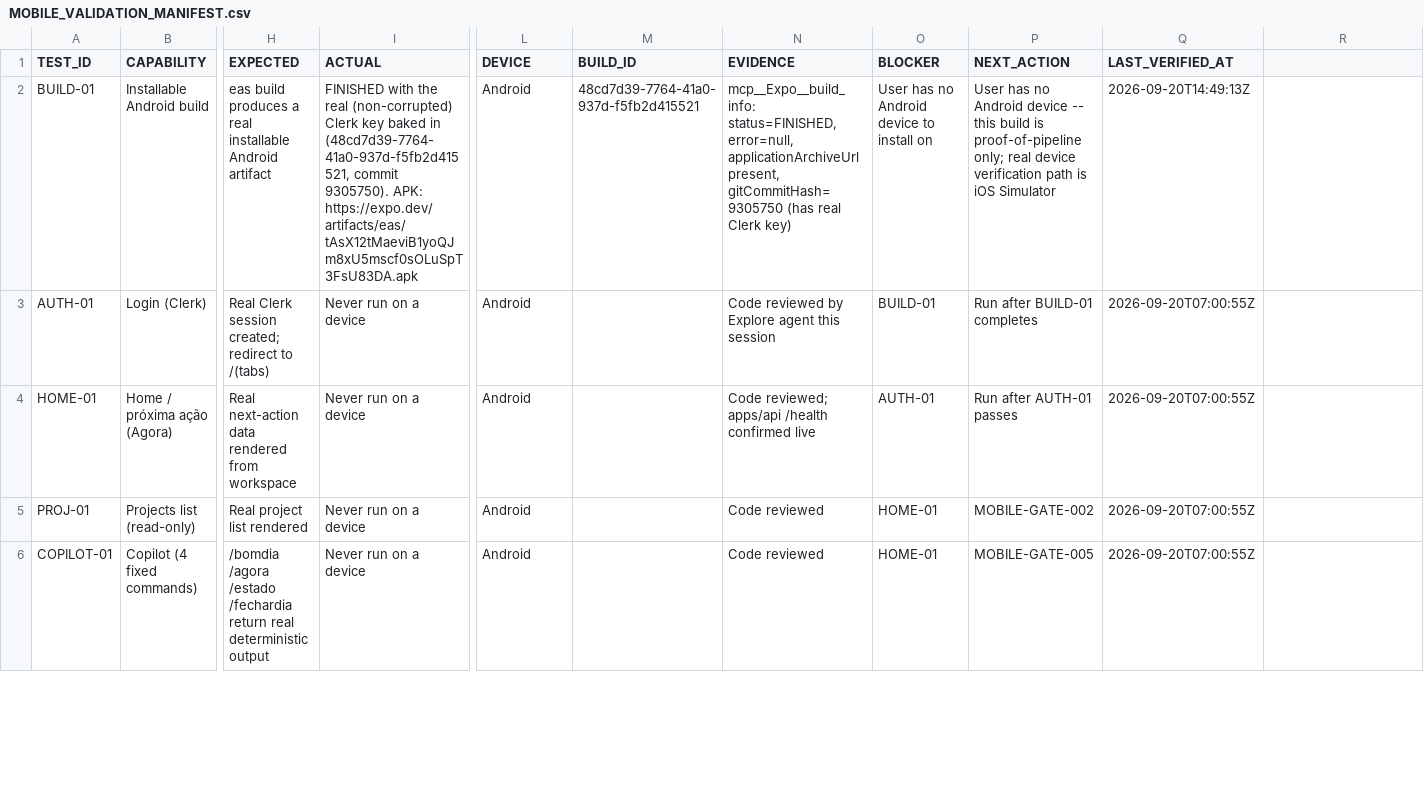
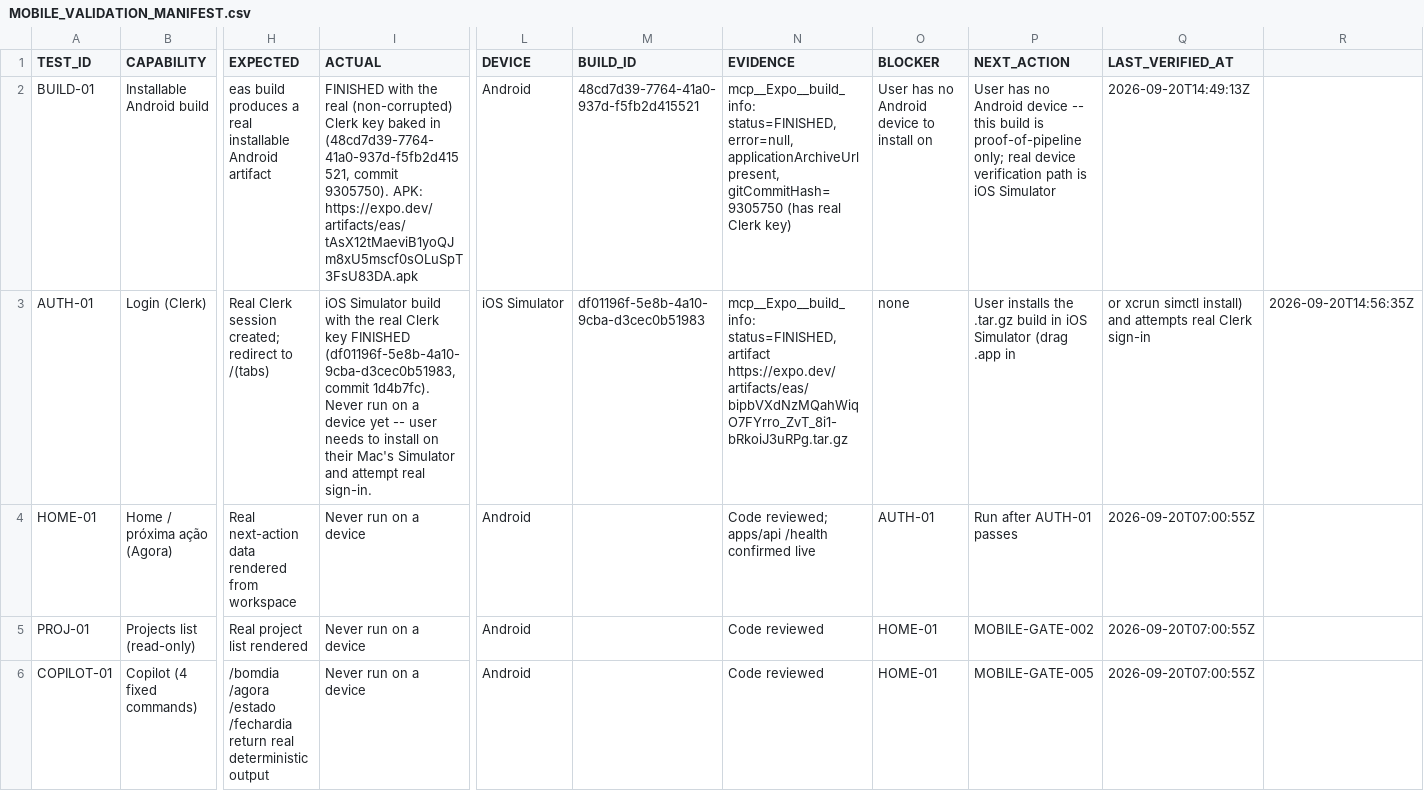
Before and after one commit to Sas-Executar/01-Executar-Echo, a CSV file: docs/operations/MOBILE_VALIDATION_MANIFEST.csv, drawn as a sheet; only a part is shown, gaps mark what is left out; the diff names each change by its address in the sheet, - before the commit and + after, or states it on an @@ line.

```diff
--- a/docs/operations/MOBILE_VALIDATION_MANIFEST.csv
+++ b/docs/operations/MOBILE_VALIDATION_MANIFEST.csv
-I3 (ACTUAL): Never run on a device
+I3 (ACTUAL): iOS Simulator build with the real Clerk key FINISHED (df01196f-5e8b-4a10-9cba-d3cec0b51983, commit 1d4b7fc). Never run on a device yet -- user needs to install on their Mac's Simulator and attempt real sign-in.
-L3 (DEVICE): Android
+L3 (DEVICE): iOS Simulator
-M3 (BUILD_ID): (empty)
+M3 (BUILD_ID): df01196f-5e8b-4a10-9cba-d3cec0b51983
-N3 (EVIDENCE): Code reviewed by Explore agent this session
+N3 (EVIDENCE): mcp__Expo__build_info: status=FINISHED, artifact https://expo.dev/artifacts/eas/bipbVXdNzMQahWiqO7FYrro_ZvT_8i1-bRkoiJ3uRPg.tar.gz
-O3 (BLOCKER): BUILD-01
+O3 (BLOCKER): none
-P3 (NEXT_ACTION): Run after BUILD-01 completes
+P3 (NEXT_ACTION): User installs the .tar.gz build in iOS Simulator (drag .app in
-Q3 (LAST_VERIFIED_AT): 2026-09-20T07:00:55Z
+Q3 (LAST_VERIFIED_AT): or xcrun simctl install) and attempts real Clerk sign-in
-R3: (empty)
+R3: 2026-09-20T14:56:35Z
```
Also changed, not shown: 1 other file.
